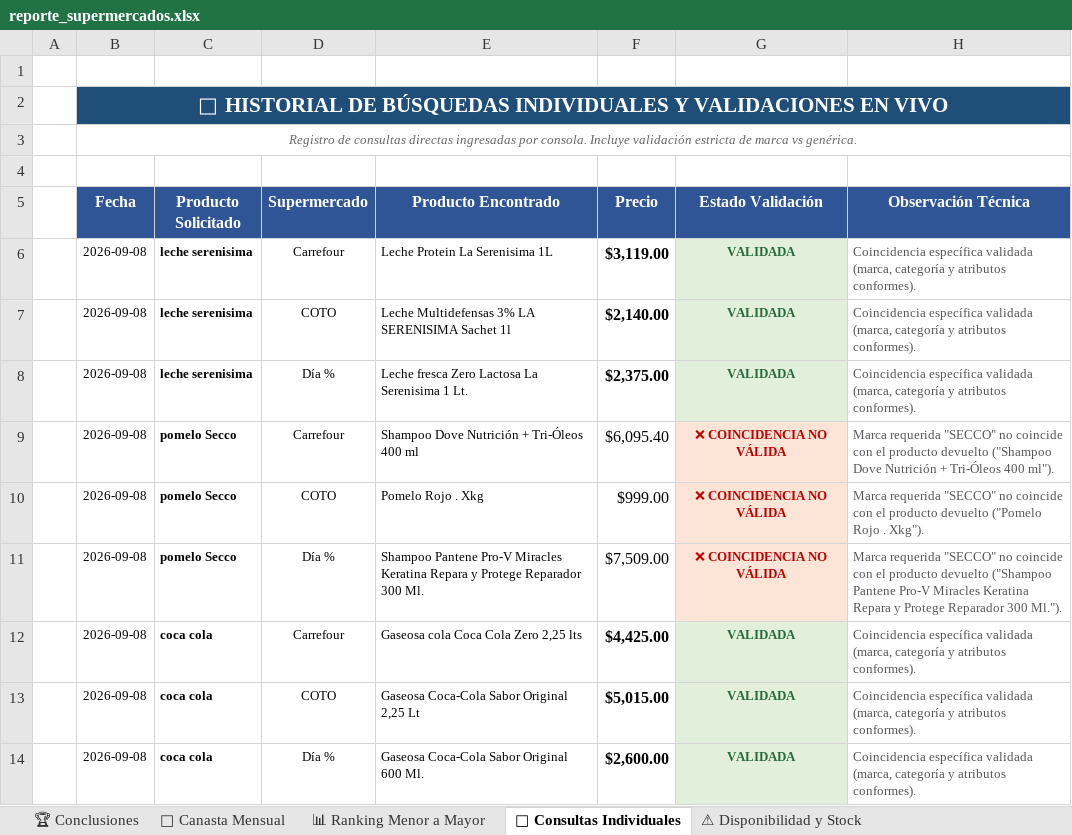
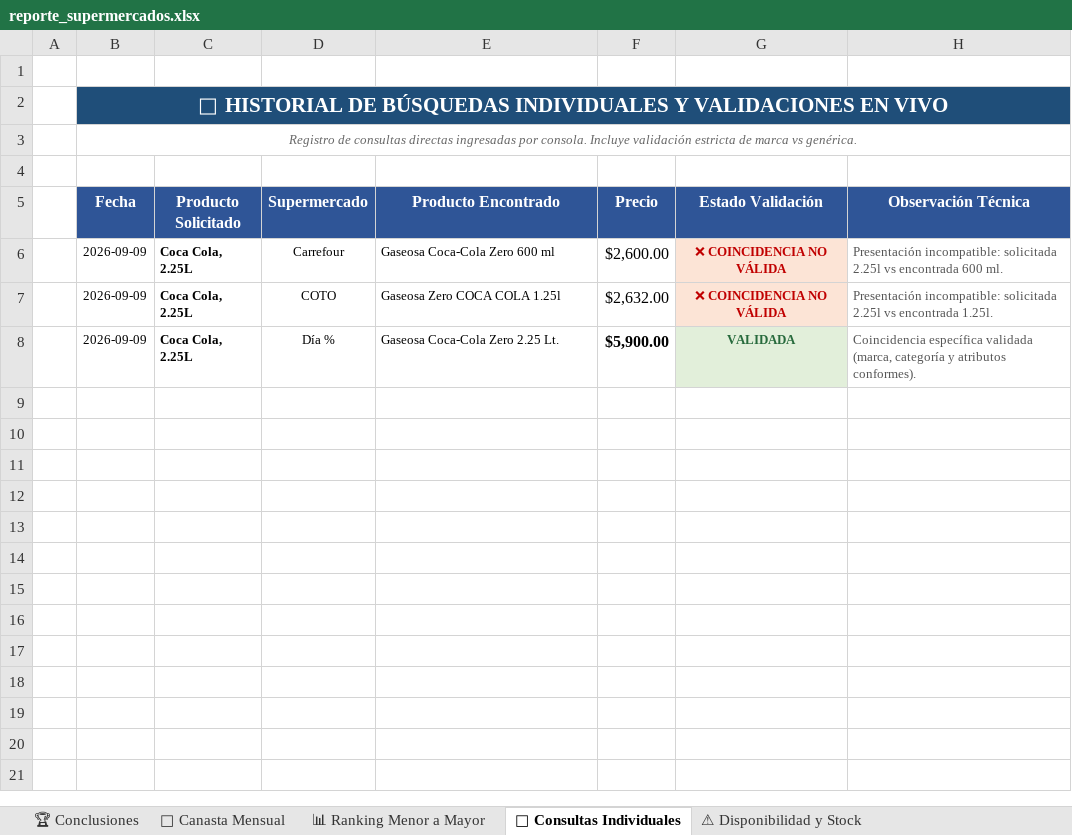
Before and after one commit to SantiagoAllaud/Rpa-grupo-1, an Excel workbook: reporte_supermercados.xlsx, sheet 🔎 Consultas Individuales, drawn as a sheet; values as stored, in another font and other column widths than the file's, no borders; removed rows and columns are numbered as before the commit, all else as after; the diff names each change by its address in the sheet, - before the commit and + after, or states it on an @@ line.

Commit message:
Fix: Solucionar cierre inmediato de ejecutar.bat con CRLF, diagnostico integrado, validacion estricta y soporte para busquedas individuales con comas

```diff
--- a/reporte_supermercados.xlsx (sheet 🔎 Consultas Individuales)
+++ b/reporte_supermercados.xlsx (sheet 🔎 Consultas Individuales)
-row 6:  | 2026-09-08 | leche serenisima | Carrefour | Leche Protein La Serenisima 1L | $3,119.00 | VALIDADA | Coincidencia específica validada (marca, categoría y atributos conformes).
-row 7:  | 2026-09-08 | leche serenisima | COTO | Leche Multidefensas 3% LA SERENISIMA Sachet 1l | $2,140.00 | VALIDADA | Coincidencia específica validada (marca, categoría y atributos conformes).
-row 8:  | 2026-09-08 | leche serenisima | Día % | Leche fresca Zero Lactosa La Serenisima 1 Lt. | $2,375.00 | VALIDADA | Coincidencia específica validada (marca, categoría y atributos conformes).
-row 9:  | 2026-09-08 | pomelo Secco | Carrefour | Shampoo Dove Nutrición + Tri-Óleos 400 ml | $6,095.40 | ❌ COINCIDENCIA NO VÁLIDA | Marca requerida "SECCO" no coincide con el producto devuelto ("Shampoo Dove Nutrición + Tri-Óleos 400 ml").
-row 10:  | 2026-09-08 | pomelo Secco | COTO | Pomelo Rojo . Xkg | $999.00 | ❌ COINCIDENCIA NO VÁLIDA | Marca requerida "SECCO" no coincide con el producto devuelto ("Pomelo Rojo . Xkg").
-row 11:  | 2026-09-08 | pomelo Secco | Día % | Shampoo Pantene Pro-V Miracles Keratina Repara y Protege Reparador 300 Ml. | $7,509.00 | ❌ COINCIDENCIA NO VÁLIDA | Marca requerida "SECCO" no coincide con el producto devuelto ("Shampoo Pantene Pro-V Miracles Keratina Repara y Protege Reparador 300 Ml.").
-row 12:  | 2026-09-08 | coca cola | Carrefour | Gaseosa cola Coca Cola Zero 2,25 lts | $4,425.00 | VALIDADA | Coincidencia específica validada (marca, categoría y atributos conformes).
-row 13:  | 2026-09-08 | coca cola | COTO | Gaseosa Coca-Cola Sabor Original 2,25 Lt | $5,015.00 | VALIDADA | Coincidencia específica validada (marca, categoría y atributos conformes).
+row 6:  | 2026-09-09 | Coca Cola, 2.25L | Carrefour | Gaseosa Coca-Cola Zero 600 ml | $2,600.00 | ❌ COINCIDENCIA NO VÁLIDA | Presentación incompatible: solicitada 2.25l vs encontrada 600 ml.
+row 7:  | 2026-09-09 | Coca Cola, 2.25L | COTO | Gaseosa Zero COCA COLA 1.25l | $2,632.00 | ❌ COINCIDENCIA NO VÁLIDA | Presentación incompatible: solicitada 2.25l vs encontrada 1.25l.
-B8 (Fecha): 2026-09-08
+B8 (Fecha): 2026-09-09
-C8 (Producto Solicitado): coca cola
+C8 (Producto Solicitado): Coca Cola, 2.25L
-E8 (Producto Encontrado): Gaseosa Coca-Cola Sabor Original 600 Ml.
+E8 (Producto Encontrado): Gaseosa Coca-Cola Zero 2.25 Lt.
-F8 (Precio): $2,600.00
+F8 (Precio): $5,900.00
```
Also changed, not shown: sheet 📊 Ranking Menor a Mayor, sheet 🏆 Conclusiones, sheet 🛒 Canasta Mensual, sheet ⚠ Disponibilidad y Stock, 7 other files.
